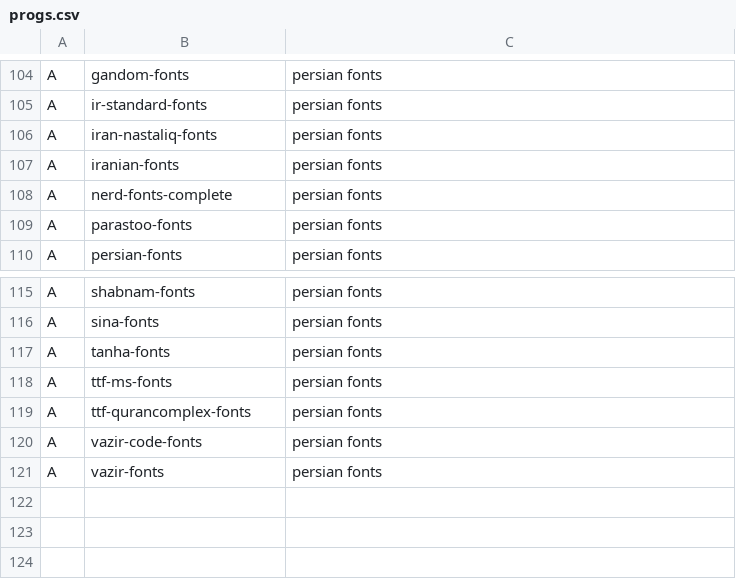
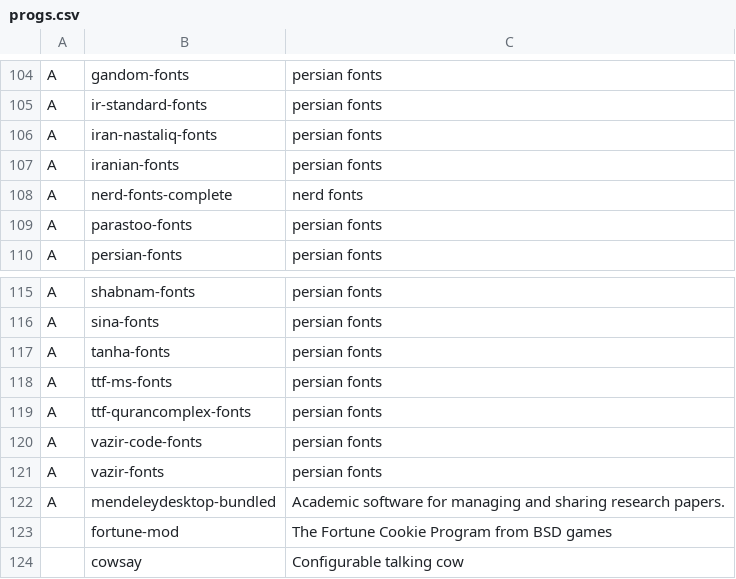
Before and after one commit to mrkatebzadeh/Siarch, a CSV file: progs.csv, drawn as a sheet; only a part is shown, gaps mark what is left out.

Commit message:
Add some apps

```diff
--- a/progs.csv
+++ b/progs.csv
@@ -107,3 +107,3 @@ A,iran-nastaliq-fonts,"persian fonts"
 A,iranian-fonts,"persian fonts"
-A,nerd-fonts-complete,"persian fonts"
+A,nerd-fonts-complete,"nerd fonts"
 A,parastoo-fonts,"persian fonts"
@@ -121 +121,4 @@ A,vazir-code-fonts,"persian fonts"
 A,vazir-fonts,"persian fonts"
+A,mendeleydesktop-bundled, "Academic software for managing and sharing research papers."
+,fortune-mod,"The Fortune Cookie Program from BSD games"
+,cowsay, "Configurable talking cow"
```
